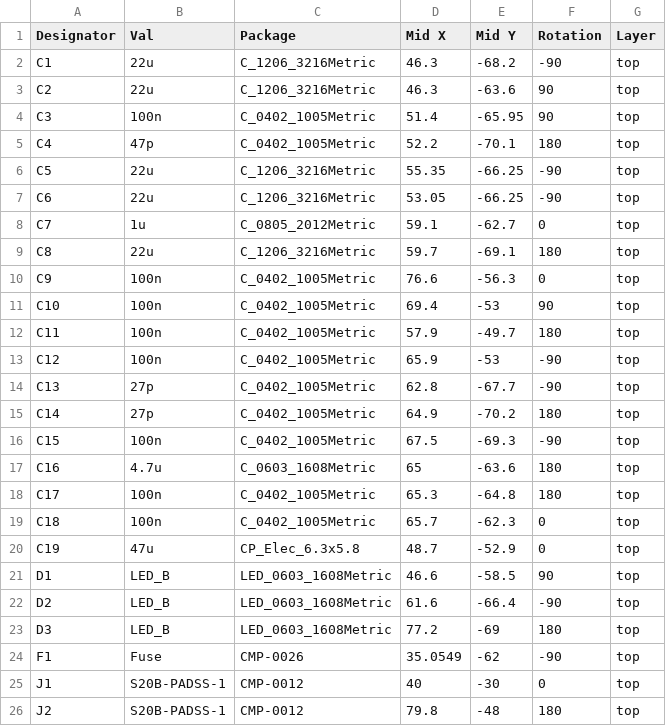
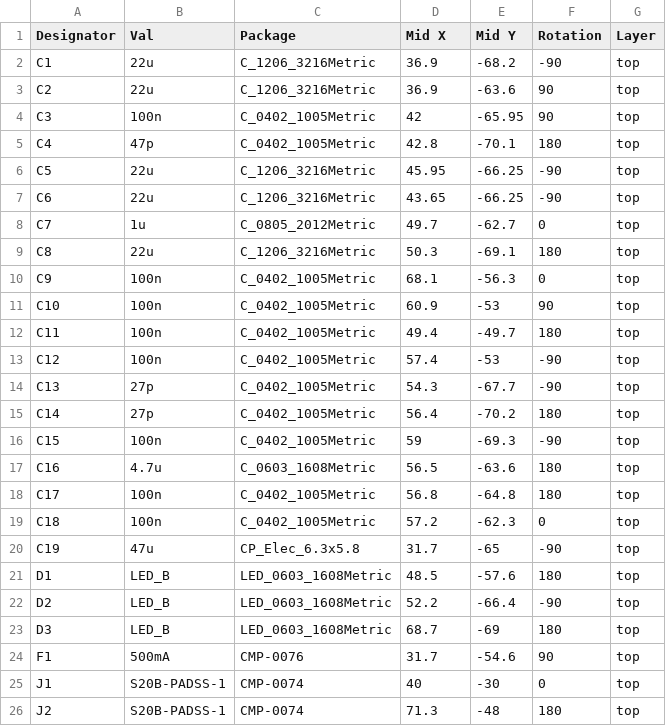
Before and after one commit to Richard-CRT/BMW-F20-AHU-CAN-Relay, a CSV file: PCB/Output/Assembly/main-top-pos.csv, drawn as a sheet; only a part is shown; the diff covers the shown part only.

Commit message:
Change fuse and adjust board size

```diff
--- a/PCB/Output/Assembly/main-top-pos.csv
+++ b/PCB/Output/Assembly/main-top-pos.csv
@@ -1,26 +1,26 @@
 Designator,Val,Package,Mid X,Mid Y,Rotation,Layer
-C1,22u,C_1206_3216Metric,46.3,-68.2,-90,top
-C2,22u,C_1206_3216Metric,46.3,-63.6,90,top
-C3,100n,C_0402_1005Metric,51.4,-65.95,90,top
-C4,47p,C_0402_1005Metric,52.2,-70.1,180,top
-C5,22u,C_1206_3216Metric,55.35,-66.25,-90,top
-C6,22u,C_1206_3216Metric,53.05,-66.25,-90,top
-C7,1u,C_0805_2012Metric,59.1,-62.7,0,top
-C8,22u,C_1206_3216Metric,59.7,-69.1,180,top
-C9,100n,C_0402_1005Metric,76.6,-56.3,0,top
-C10,100n,C_0402_1005Metric,69.4,-53,90,top
-C11,100n,C_0402_1005Metric,57.9,-49.7,180,top
-C12,100n,C_0402_1005Metric,65.9,-53,-90,top
-C13,27p,C_0402_1005Metric,62.8,-67.7,-90,top
-C14,27p,C_0402_1005Metric,64.9,-70.2,180,top
-C15,100n,C_0402_1005Metric,67.5,-69.3,-90,top
-C16,4.7u,C_0603_1608Metric,65,-63.6,180,top
-C17,100n,C_0402_1005Metric,65.3,-64.8,180,top
-C18,100n,C_0402_1005Metric,65.7,-62.3,0,top
-C19,47u,CP_Elec_6.3x5.8,48.7,-52.9,0,top
-D1,LED_B,LED_0603_1608Metric,46.6,-58.5,90,top
-D2,LED_B,LED_0603_1608Metric,61.6,-66.4,-90,top
-D3,LED_B,LED_0603_1608Metric,77.2,-69,180,top
-F1,Fuse,CMP-0026,35.0549,-62,-90,top
-J1,S20B-PADSS-1,CMP-0012,40,-30,0,top
-J2,S20B-PADSS-1,CMP-0012,79.8,-48,180,top
+C1,22u,C_1206_3216Metric,36.9,-68.2,-90,top
+C2,22u,C_1206_3216Metric,36.9,-63.6,90,top
+C3,100n,C_0402_1005Metric,42,-65.95,90,top
+C4,47p,C_0402_1005Metric,42.8,-70.1,180,top
+C5,22u,C_1206_3216Metric,45.95,-66.25,-90,top
+C6,22u,C_1206_3216Metric,43.65,-66.25,-90,top
+C7,1u,C_0805_2012Metric,49.7,-62.7,0,top
+C8,22u,C_1206_3216Metric,50.3,-69.1,180,top
+C9,100n,C_0402_1005Metric,68.1,-56.3,0,top
+C10,100n,C_0402_1005Metric,60.9,-53,90,top
+C11,100n,C_0402_1005Metric,49.4,-49.7,180,top
+C12,100n,C_0402_1005Metric,57.4,-53,-90,top
+C13,27p,C_0402_1005Metric,54.3,-67.7,-90,top
+C14,27p,C_0402_1005Metric,56.4,-70.2,180,top
+C15,100n,C_0402_1005Metric,59,-69.3,-90,top
+C16,4.7u,C_0603_1608Metric,56.5,-63.6,180,top
+C17,100n,C_0402_1005Metric,56.8,-64.8,180,top
+C18,100n,C_0402_1005Metric,57.2,-62.3,0,top
+C19,47u,CP_Elec_6.3x5.8,31.7,-65,-90,top
+D1,LED_B,LED_0603_1608Metric,48.5,-57.6,180,top
+D2,LED_B,LED_0603_1608Metric,52.2,-66.4,-90,top
+D3,LED_B,LED_0603_1608Metric,68.7,-69,180,top
+F1,500mA,CMP-0076,31.7,-54.6,90,top
+J1,S20B-PADSS-1,CMP-0074,40,-30,0,top
+J2,S20B-PADSS-1,CMP-0074,71.3,-48,180,top
```
Also changed, not shown: 32 edited cells elsewhere in this file, PCB/Output/Assembly/main-BOM.csv, 21 other files.
